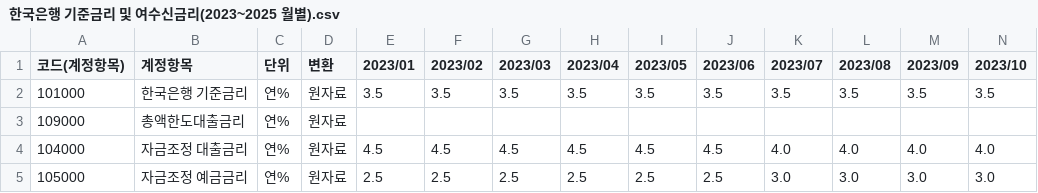
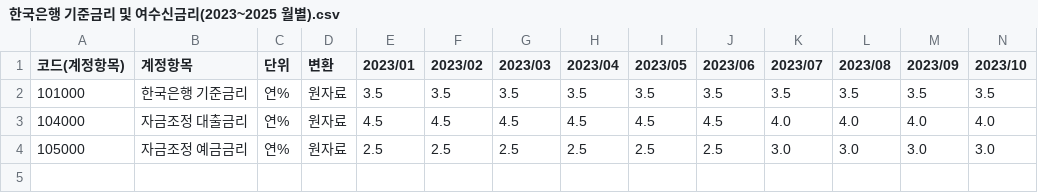
Before and after one commit to CodeWorks-hi/mini-project-2, a CSV file: extra_data/processed/금융 환경 관련/한국은행 기준금리 및 여수신금리(2023~2025 월별).csv, drawn as a sheet; only a part is shown; rows hold the shown columns only; the diff names each change by its address in the sheet, - before the commit and + after, or states it on an @@ line.

```diff
--- a/extra_data/processed/금융 환경 관련/한국은행 기준금리 및 여수신금리(2023~2025 월별).csv
+++ b/extra_data/processed/금융 환경 관련/한국은행 기준금리 및 여수신금리(2023~2025 월별).csv
-row 3: 109000 | 총액한도대출금리 | 연% | 원자료
```
Also changed, not shown: extra_data/processed/경제 성장 관련/국제 주요국 경제성장률(분기별).csv, extra_data/processed/경제 성장 관련/국제 주요국 경제성장률(연도별).csv, 1 other file.
